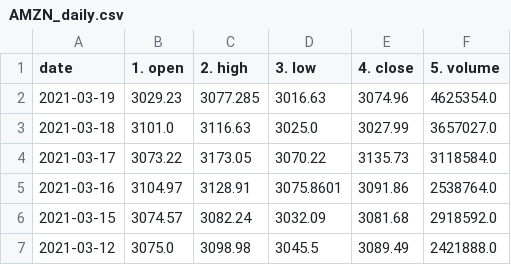
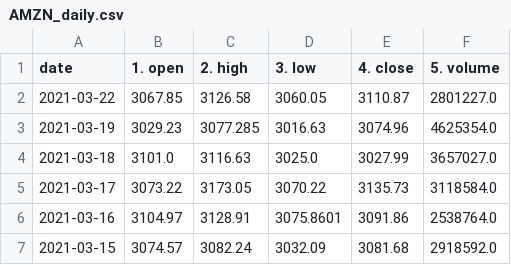
Before and after one commit to ahmadfarouk/FinalProject, a CSV file: static/images/AMZN_daily.csv (was DataOutput/AMZN_daily.csv), drawn as a sheet; only a part is shown; the shorter side is filled out with more unchanged rows.

```diff
--- a/DataOutput/AMZN_daily.csv
+++ b/static/images/AMZN_daily.csv
@@ -1,2 +1,3 @@
 date,1. open,2. high,3. low,4. close,5. volume
+2021-03-22,3067.85,3126.58,3060.05,3110.87,2801227.0
 2021-03-19,3029.23,3077.285,3016.63,3074.96,4625354.0
```
Also changed, not shown: 22 other files.
